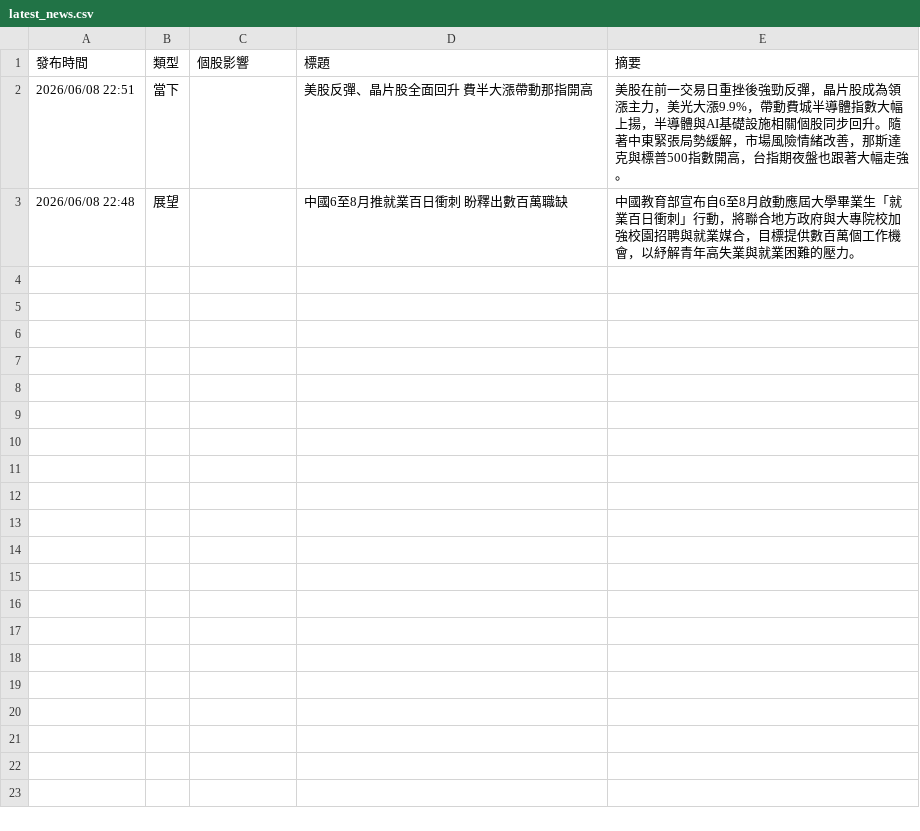
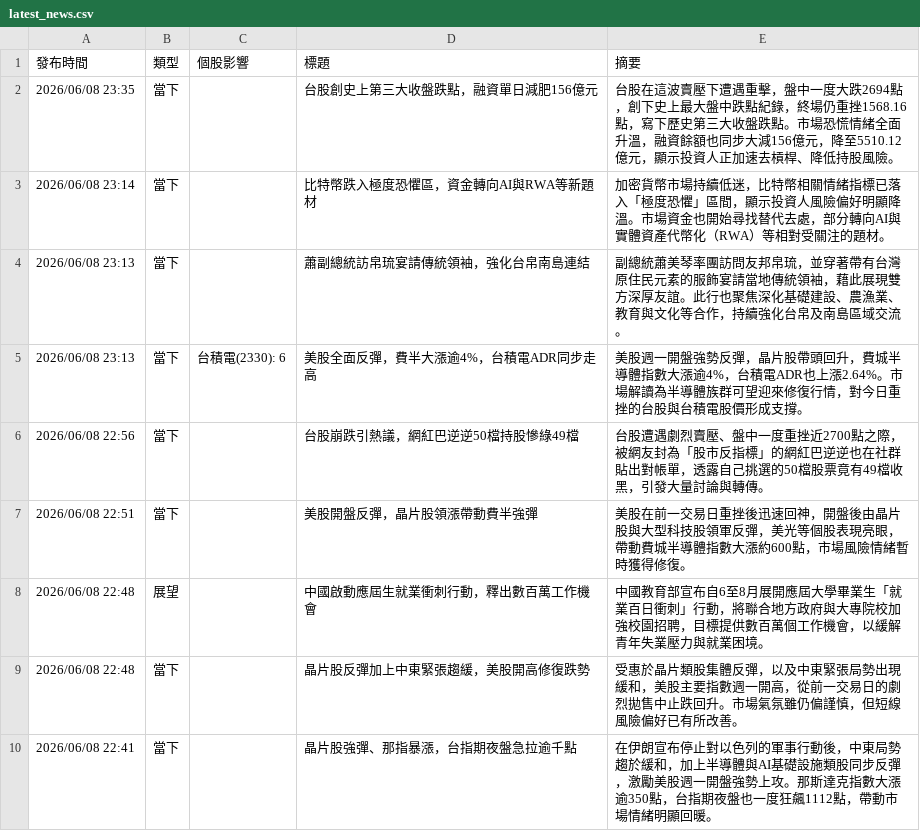
Before and after one commit to ShaLauTie/Stock, a CSV file: stock_news/latest_news.csv, drawn as a sheet.

Commit message:
Auto update stock news

```diff
--- a/stock_news/latest_news.csv
+++ b/stock_news/latest_news.csv
@@ -1,3 +1,10 @@
 發布時間,類型,個股影響,標題,摘要
-2026/06/08 22:51,當下,,美股反彈、晶片股全面回升　費半大漲帶動那指開高,美股在前一交易日重挫後強勁反彈，晶片股成為領漲主力，美光大漲9.9%，帶動費城半導體指數大幅上揚，半導體與AI基礎設施相關個股同步回升。隨著中東緊張局勢緩解，市場風險情緒改善，那斯達克與標普500指數開高，台指期夜盤也跟著大幅走強。
-2026/06/08 22:48,展望,,中國6至8月推就業百日衝刺　盼釋出數百萬職缺,中國教育部宣布自6至8月啟動應屆大學畢業生「就業百日衝刺」行動，將聯合地方政府與大專院校加強校園招聘與就業媒合，目標提供數百萬個工作機會，以紓解青年高失業與就業困難的壓力。
+2026/06/08 23:35,當下,,台股創史上第三大收盤跌點，融資單日減肥156億元,台股在這波賣壓下遭遇重擊，盤中一度大跌2694點，創下史上最大盤中跌點紀錄，終場仍重挫1568.16點，寫下歷史第三大收盤跌點。市場恐慌情緒全面升溫，融資餘額也同步大減156億元，降至5510.12億元，顯示投資人正加速去槓桿、降低持股風險。
+2026/06/08 23:14,當下,,比特幣跌入極度恐懼區，資金轉向AI與RWA等新題材,加密貨幣市場持續低迷，比特幣相關情緒指標已落入「極度恐懼」區間，顯示投資人風險偏好明顯降溫。市場資金也開始尋找替代去處，部分轉向AI與實體資產代幣化（RWA）等相對受關注的題材。
+2026/06/08 23:13,當下,,蕭副總統訪帛琉宴請傳統領袖，強化台帛南島連結,副總統蕭美琴率團訪問友邦帛琉，並穿著帶有台灣原住民元素的服飾宴請當地傳統領袖，藉此展現雙方深厚友誼。此行也聚焦深化基礎建設、農漁業、教育與文化等合作，持續強化台帛及南島區域交流。
+2026/06/08 23:13,當下,台積電(2330): 6,美股全面反彈，費半大漲逾4%，台積電ADR同步走高,美股週一開盤強勢反彈，晶片股帶頭回升，費城半導體指數大漲逾4%，台積電ADR也上漲2.64%。市場解讀為半導體族群可望迎來修復行情，對今日重挫的台股與台積電股價形成支撐。
+2026/06/08 22:56,當下,,台股崩跌引熱議，網紅巴逆逆50檔持股慘綠49檔,台股遭遇劇烈賣壓、盤中一度重挫近2700點之際，被網友封為「股市反指標」的網紅巴逆逆也在社群貼出對帳單，透露自己挑選的50檔股票竟有49檔收黑，引發大量討論與轉傳。
+2026/06/08 22:51,當下,,美股開盤反彈，晶片股領漲帶動費半強彈,美股在前一交易日重挫後迅速回神，開盤後由晶片股與大型科技股領軍反彈，美光等個股表現亮眼，帶動費城半導體指數大漲約600點，市場風險情緒暫時獲得修復。
+2026/06/08 22:48,展望,,中國啟動應屆生就業衝刺行動，釋出數百萬工作機會,中國教育部宣布自6至8月展開應屆大學畢業生「就業百日衝刺」行動，將聯合地方政府與大專院校加強校園招聘，目標提供數百萬個工作機會，以緩解青年失業壓力與就業困境。
+2026/06/08 22:48,當下,,晶片股反彈加上中東緊張趨緩，美股開高修復跌勢,受惠於晶片類股集體反彈，以及中東緊張局勢出現緩和，美股主要指數週一開高，從前一交易日的劇烈拋售中止跌回升。市場氣氛雖仍偏謹慎，但短線風險偏好已有所改善。
+2026/06/08 22:41,當下,,晶片股強彈、那指暴漲，台指期夜盤急拉逾千點,在伊朗宣布停止對以色列的軍事行動後，中東局勢趨於緩和，加上半導體與AI基礎設施類股同步反彈，激勵美股週一開盤強勢上攻。那斯達克指數大漲逾350點，台指期夜盤也一度狂飆1112點，帶動市場情緒明顯回暖。
```
